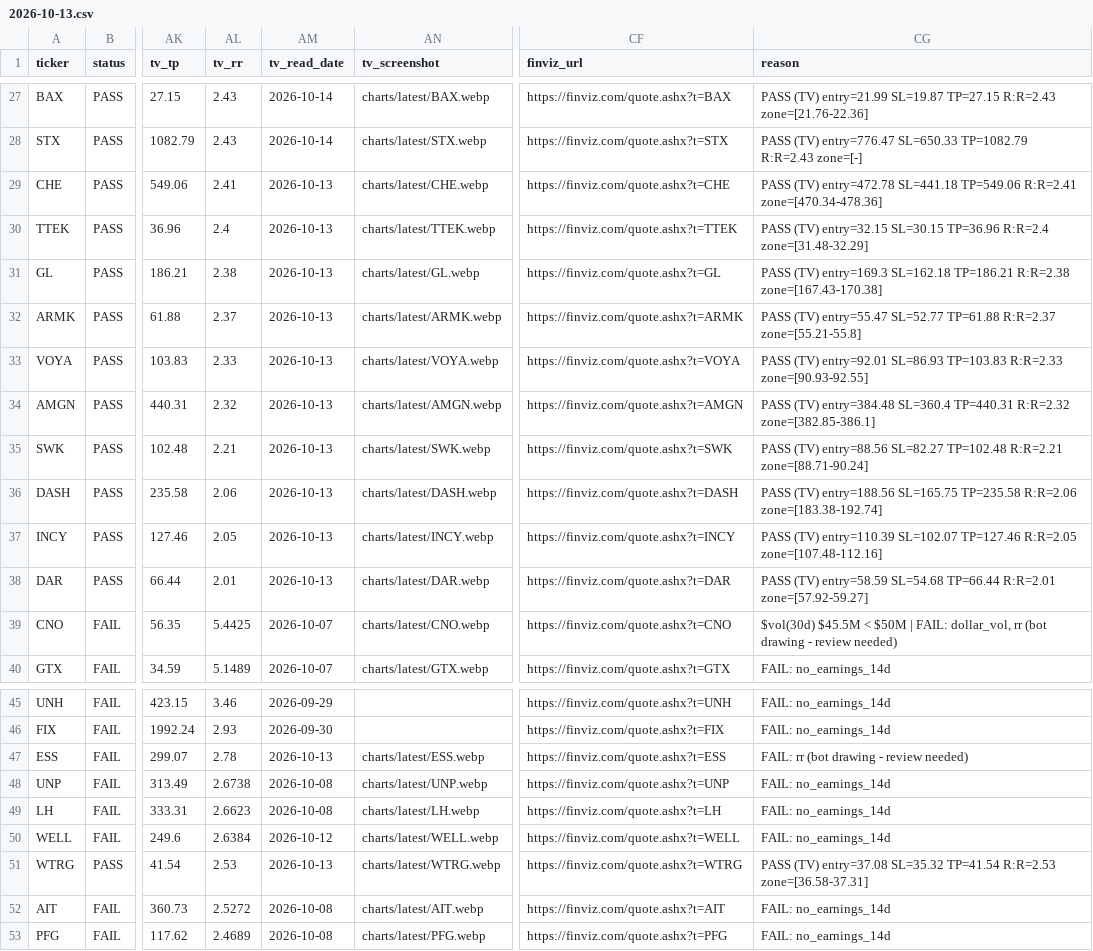
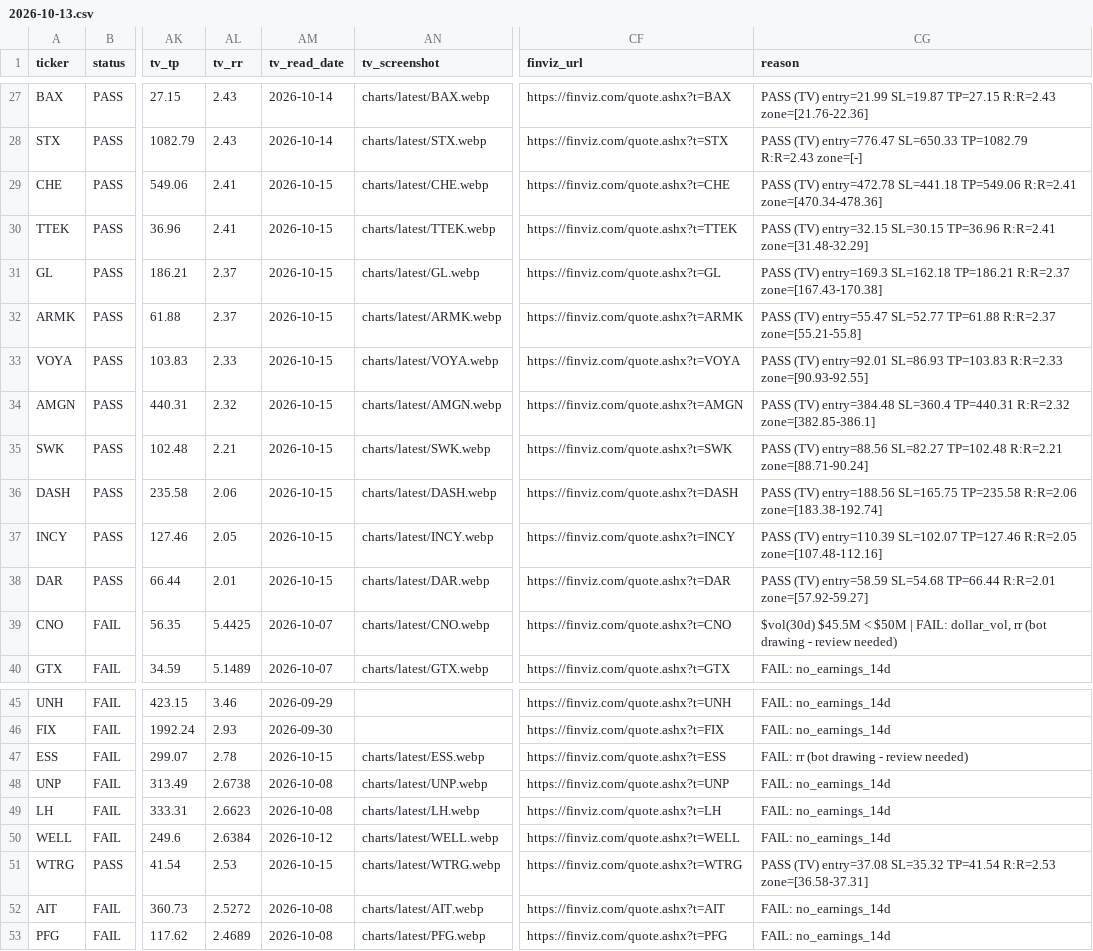
Before and after one commit to azran4u/stock-retest-scanner, a CSV file: historical-reports/2026-10-13.csv, drawn as a sheet; only a part is shown, gaps mark what is left out; the diff names each change by its address in the sheet, - before the commit and + after, or states it on an @@ line.

Commit message:
Nightly TV read batch 3/6 (2026-10-14)

```diff
--- a/historical-reports/2026-10-13.csv
+++ b/historical-reports/2026-10-13.csv
-AM29:AM38 (tv_read_date): 2026-10-13
+AM29:AM38 (tv_read_date): 2026-10-15
-AL30 (tv_rr): 2.4
+AL30 (tv_rr): 2.41
-CG30 (reason): …SL=30.15 TP=36.96 R:R=2.4 zone=[31.48-32.29]
+CG30 (reason): …SL=30.15 TP=36.96 R:R=2.41 zone=[31.48-32.29]
-AL31 (tv_rr): 2.38
+AL31 (tv_rr): 2.37
-CG31 (reason): …SL=162.18 TP=186.21 R:R=2.38 zone=[167.43-170.38]
+CG31 (reason): …SL=162.18 TP=186.21 R:R=2.37 zone=[167.43-170.38]
-AM47 (tv_read_date): 2026-10-13
+AM47 (tv_read_date): 2026-10-15
-AM51 (tv_read_date): 2026-10-13
+AM51 (tv_read_date): 2026-10-15
```
Also changed, not shown: historical-reports/latest.csv, 13 other files.
